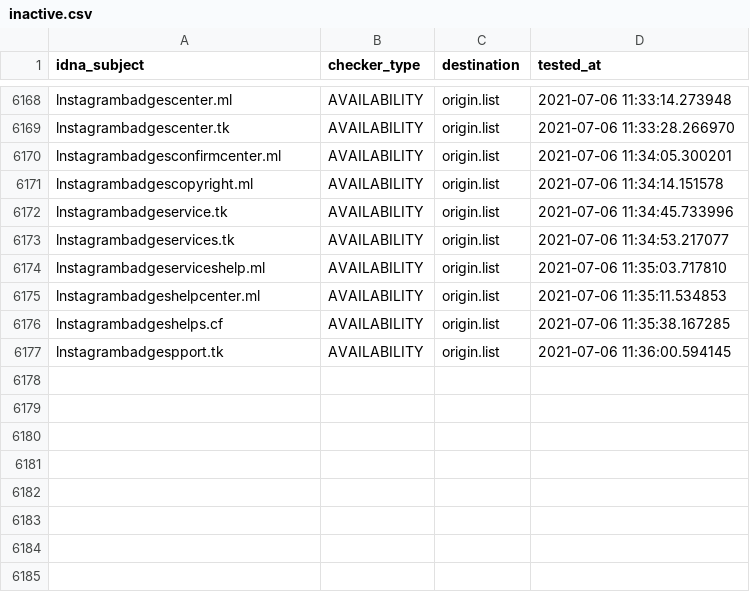
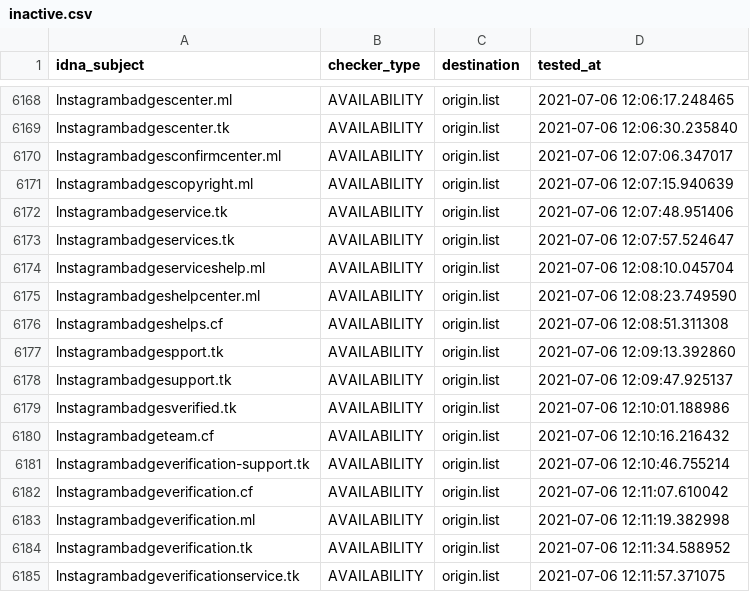
Before and after one commit to dead-hosts/iVOID.hosts_git_intr0, a CSV file: .pyfunceble/inactive.csv, drawn as a sheet; only a part is shown, gaps mark what is left out; the diff covers the shown part only; the diff names each change by its address in the sheet, - before the commit and + after, or states it on an @@ line.

```diff
--- a/.pyfunceble/inactive.csv
+++ b/.pyfunceble/inactive.csv
-D6168 (tested_at): 2021-07-06 11:33:14.273948
+D6168 (tested_at): 2021-07-06 12:06:17.248465
-D6169 (tested_at): 2021-07-06 11:33:28.266970
+D6169 (tested_at): 2021-07-06 12:06:30.235840
-D6170 (tested_at): 2021-07-06 11:34:05.300201
+D6170 (tested_at): 2021-07-06 12:07:06.347017
-D6171 (tested_at): 2021-07-06 11:34:14.151578
+D6171 (tested_at): 2021-07-06 12:07:15.940639
-D6172 (tested_at): 2021-07-06 11:34:45.733996
+D6172 (tested_at): 2021-07-06 12:07:48.951406
-D6173 (tested_at): 2021-07-06 11:34:53.217077
+D6173 (tested_at): 2021-07-06 12:07:57.524647
-D6174 (tested_at): 2021-07-06 11:35:03.717810
+D6174 (tested_at): 2021-07-06 12:08:10.045704
-D6175 (tested_at): 2021-07-06 11:35:11.534853
+D6175 (tested_at): 2021-07-06 12:08:23.749590
-D6176 (tested_at): 2021-07-06 11:35:38.167285
+D6176 (tested_at): 2021-07-06 12:08:51.311308
-D6177 (tested_at): 2021-07-06 11:36:00.594145
+D6177 (tested_at): 2021-07-06 12:09:13.392860
+row 6178: lnstagrambadgesupport.tk | AVAILABILITY | origin.list | 2021-07-06 12:09:47.925137
+row 6179: lnstagrambadgesverified.tk | AVAILABILITY | origin.list | 2021-07-06 12:10:01.188986
+row 6180: lnstagrambadgeteam.cf | AVAILABILITY | origin.list | 2021-07-06 12:10:16.216432
+row 6181: lnstagrambadgeverification-support.tk | AVAILABILITY | origin.list | 2021-07-06 12:10:46.755214
+row 6182: lnstagrambadgeverification.cf | AVAILABILITY | origin.list | 2021-07-06 12:11:07.610042
+row 6183: lnstagrambadgeverification.ml | AVAILABILITY | origin.list | 2021-07-06 12:11:19.382998
+row 6184: lnstagrambadgeverification.tk | AVAILABILITY | origin.list | 2021-07-06 12:11:34.588952
+row 6185: lnstagrambadgeverificationservice.tk | AVAILABILITY | origin.list | 2021-07-06 12:11:57.371075
```
Also changed, not shown: 54 edited cells elsewhere in this file, 11 other files.
